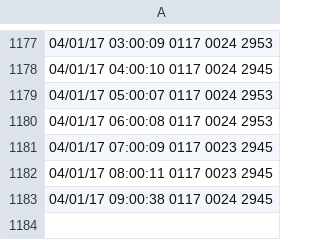
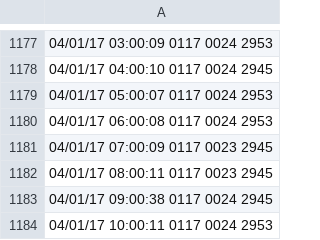
Before and after one commit to nikolay-prishchepov/nikolay-prishchepov.github.io, a CSV file: 07cb.csv, drawn as a sheet; only a part is shown, gaps mark what is left out; the diff names each change by its address in the sheet, - before the commit and + after, or states it on an @@ line.

```diff
--- a/07cb.csv
+++ b/07cb.csv
+row 1184: 04/01/17 10:00:11 0117 0024 2953
```
Also changed, not shown: f631.csv, 3 other files.
